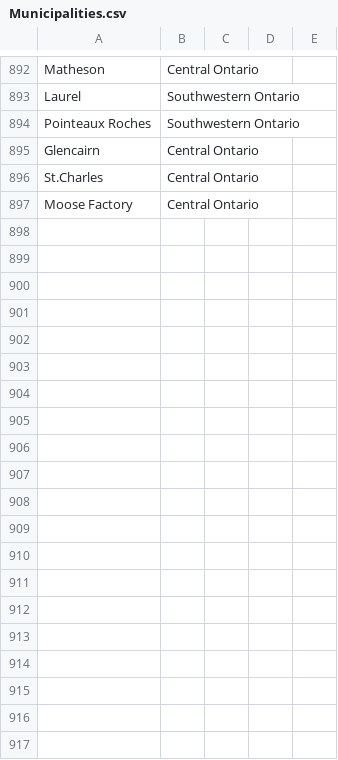
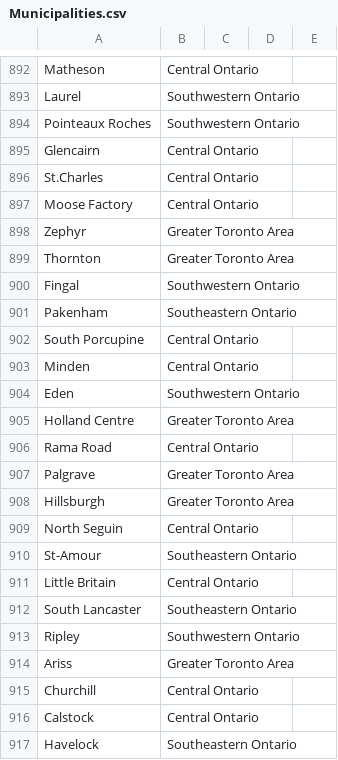
Before and after one commit to shadman-kaif/Canada-Jobs-Web-Scraper, a CSV file: saved excel files/Municipalities.csv, drawn as a sheet; only a part is shown, gaps mark what is left out; the diff names each change by its address in the sheet, - before the commit and + after, or states it on an @@ line.

Commit message:
Updated Municipalities master file and Hourly Data Aug 7

```diff
--- a/saved excel files/Municipalities.csv
+++ b/saved excel files/Municipalities.csv
+row 898: Zephyr | Greater Toronto Area
+row 899: Thornton | Greater Toronto Area
+row 900: Fingal | Southwestern Ontario
+row 901: Pakenham | Southeastern Ontario
+row 902: South Porcupine | Central Ontario
+row 903: Minden | Central Ontario
+row 904: Eden | Southwestern Ontario
+row 905: Holland Centre | Greater Toronto Area
+row 906: Rama Road | Central Ontario
+row 907: Palgrave | Greater Toronto Area
+row 908: Hillsburgh | Greater Toronto Area
+row 909: North Seguin | Central Ontario
+row 910: St-Amour | Southeastern Ontario
+row 911: Little Britain | Central Ontario
+row 912: South Lancaster | Southeastern Ontario
+row 913: Ripley | Southwestern Ontario
+row 914: Ariss | Greater Toronto Area
+row 915: Churchill | Central Ontario
+row 916: Calstock | Central Ontario
+row 917: Havelock | Southeastern Ontario
```
Also changed, not shown: 1 other file.
